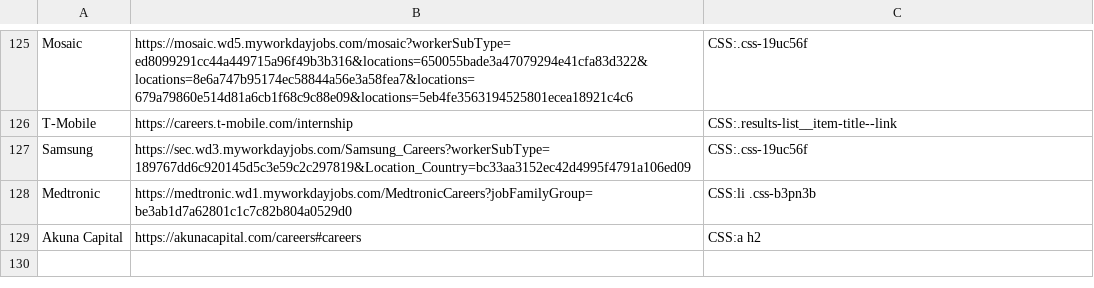
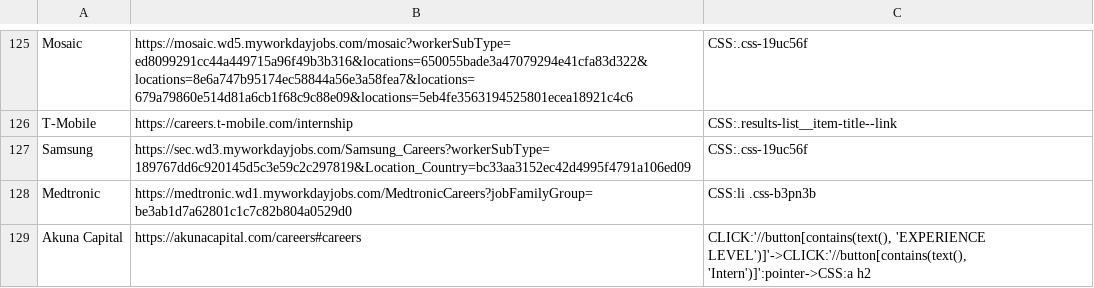
Before and after one commit to Ph1so/phlux2.0, a CSV file: companies.csv, drawn as a sheet; only a part is shown, gaps mark what is left out.

```diff
--- a/companies.csv
+++ b/companies.csv
@@ -128,2 +128,2 @@ Samsung,https://sec.wd3.myworkdayjobs.com/Samsung_Careers?workerSubType=189767dd
 Medtronic,https://medtronic.wd1.myworkdayjobs.com/MedtronicCareers?jobFamilyGroup=be3ab1d7a62801c1c7c82b804a0529d0,CSS:li .css-b3pn3b
-Akuna Capital,https://akunacapital.com/careers#careers,CSS:a h2
+Akuna Capital,https://akunacapital.com/careers#careers,"CLICK:'//button[contains(text(), 'EXPERIENCE LEVEL')]'->CLICK:'//button[contains(text(), 'Intern')]':pointer->CSS:a h2"
```
Also changed, not shown: 2 other files.
